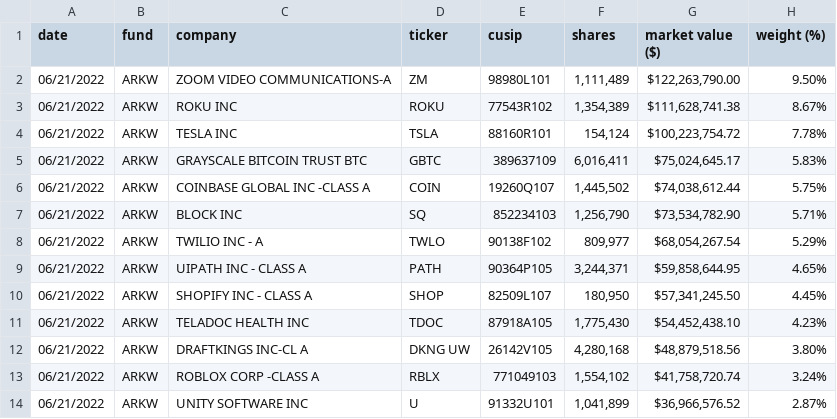
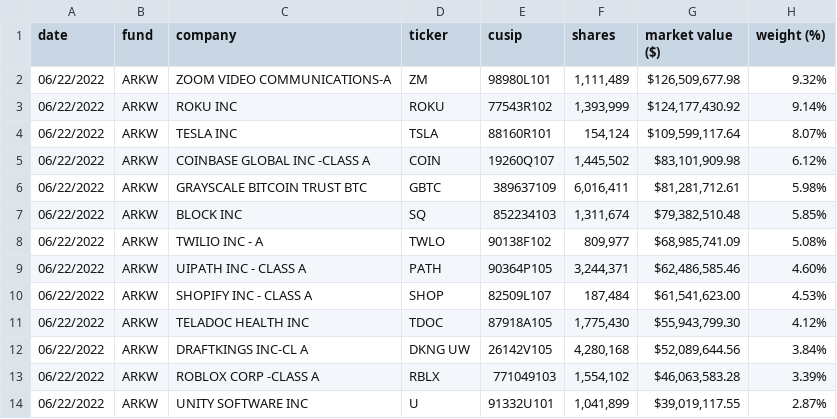
Before and after one commit to tigger0jk/ark-invest-scraper, a CSV file: holdings/ARK_NEXT_GENERATION_INTERNET_ETF_ARKW_HOLDINGS.csv, drawn as a sheet; only a part is shown; the diff covers the shown part only.

```diff
--- a/holdings/ARK_NEXT_GENERATION_INTERNET_ETF_ARKW_HOLDINGS.csv
+++ b/holdings/ARK_NEXT_GENERATION_INTERNET_ETF_ARKW_HOLDINGS.csv
@@ -1,14 +1,14 @@
 date,fund,company,ticker,cusip,shares,"market value ($)","weight (%)"
-06/21/2022,ARKW,"ZOOM VIDEO COMMUNICATIONS-A",ZM,98980L101,"1,111,489","$122,263,790.00",9.50%
-06/21/2022,ARKW,"ROKU INC",ROKU,77543R102,"1,354,389","$111,628,741.38",8.67%
-06/21/2022,ARKW,"TESLA INC",TSLA,88160R101,"154,124","$100,223,754.72",7.78%
-06/21/2022,ARKW,"GRAYSCALE BITCOIN TRUST BTC",GBTC,389637109,"6,016,411","$75,024,645.17",5.83%
-06/21/2022,ARKW,"COINBASE GLOBAL INC -CLASS A",COIN,19260Q107,"1,445,502","$74,038,612.44",5.75%
-06/21/2022,ARKW,"BLOCK INC",SQ,852234103,"1,256,790","$73,534,782.90",5.71%
-06/21/2022,ARKW,"TWILIO INC - A",TWLO,90138F102,"809,977","$68,054,267.54",5.29%
-06/21/2022,ARKW,"UIPATH INC - CLASS A",PATH,90364P105,"3,244,371","$59,858,644.95",4.65%
-06/21/2022,ARKW,"SHOPIFY INC - CLASS A",SHOP,82509L107,"180,950","$57,341,245.50",4.45%
-06/21/2022,ARKW,"TELADOC HEALTH INC",TDOC,87918A105,"1,775,430","$54,452,438.10",4.23%
-06/21/2022,ARKW,"DRAFTKINGS INC-CL A","DKNG UW",26142V105,"4,280,168","$48,879,518.56",3.80%
-06/21/2022,ARKW,"ROBLOX CORP -CLASS A",RBLX,771049103,"1,554,102","$41,758,720.74",3.24%
-06/21/2022,ARKW,"UNITY SOFTWARE INC",U,91332U101,"1,041,899","$36,966,576.52",2.87%
+06/22/2022,ARKW,"ZOOM VIDEO COMMUNICATIONS-A",ZM,98980L101,"1,111,489","$126,509,677.98",9.32%
+06/22/2022,ARKW,"ROKU INC",ROKU,77543R102,"1,393,999","$124,177,430.92",9.14%
+06/22/2022,ARKW,"TESLA INC",TSLA,88160R101,"154,124","$109,599,117.64",8.07%
+06/22/2022,ARKW,"COINBASE GLOBAL INC -CLASS A",COIN,19260Q107,"1,445,502","$83,101,909.98",6.12%
+06/22/2022,ARKW,"GRAYSCALE BITCOIN TRUST BTC",GBTC,389637109,"6,016,411","$81,281,712.61",5.98%
+06/22/2022,ARKW,"BLOCK INC",SQ,852234103,"1,311,674","$79,382,510.48",5.85%
+06/22/2022,ARKW,"TWILIO INC - A",TWLO,90138F102,"809,977","$68,985,741.09",5.08%
+06/22/2022,ARKW,"UIPATH INC - CLASS A",PATH,90364P105,"3,244,371","$62,486,585.46",4.60%
+06/22/2022,ARKW,"SHOPIFY INC - CLASS A",SHOP,82509L107,"187,484","$61,541,623.00",4.53%
+06/22/2022,ARKW,"TELADOC HEALTH INC",TDOC,87918A105,"1,775,430","$55,943,799.30",4.12%
+06/22/2022,ARKW,"DRAFTKINGS INC-CL A","DKNG UW",26142V105,"4,280,168","$52,089,644.56",3.84%
+06/22/2022,ARKW,"ROBLOX CORP -CLASS A",RBLX,771049103,"1,554,102","$46,063,583.28",3.39%
+06/22/2022,ARKW,"UNITY SOFTWARE INC",U,91332U101,"1,041,899","$39,019,117.55",2.87%
```
Also changed, not shown: 5 added rows, 6 removed rows and 52 edited cells elsewhere in this file, holdings/ARK_AUTONOMOUS_TECH._&_ROBOTICS_ETF_ARKQ_HOLDINGS.csv, holdings/ARK_INNOVATION_ETF_ARKK_HOLDINGS.csv, 6 other files.
